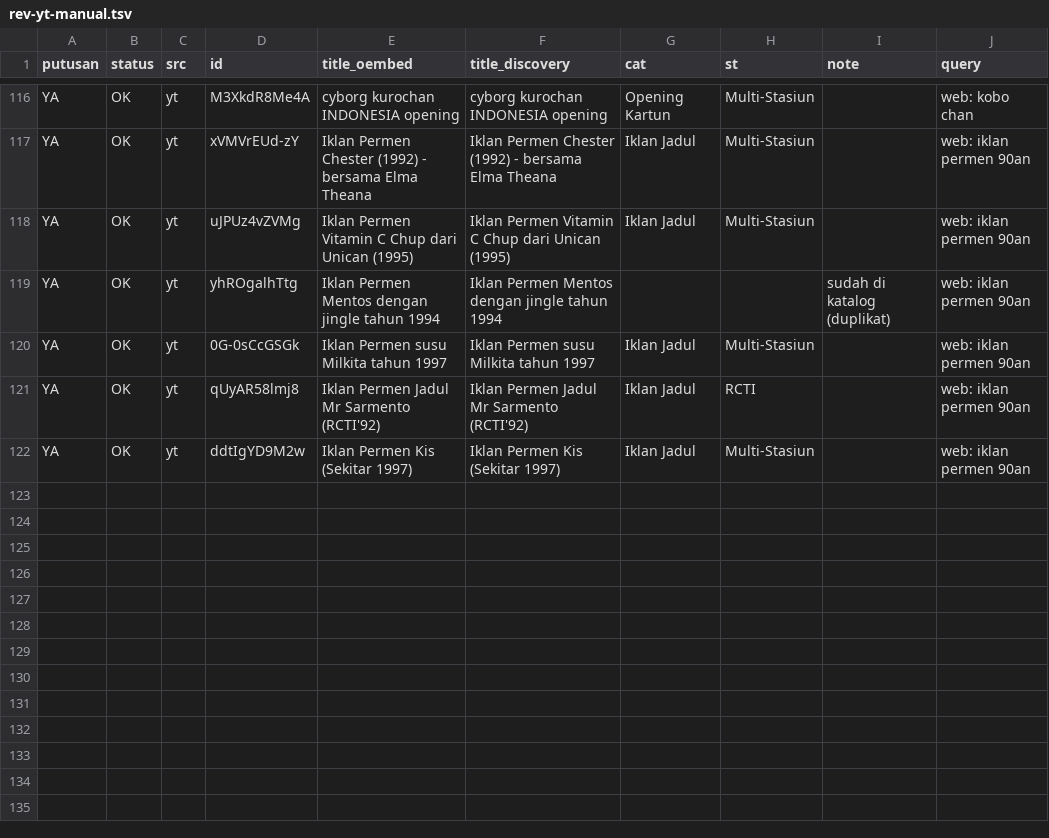
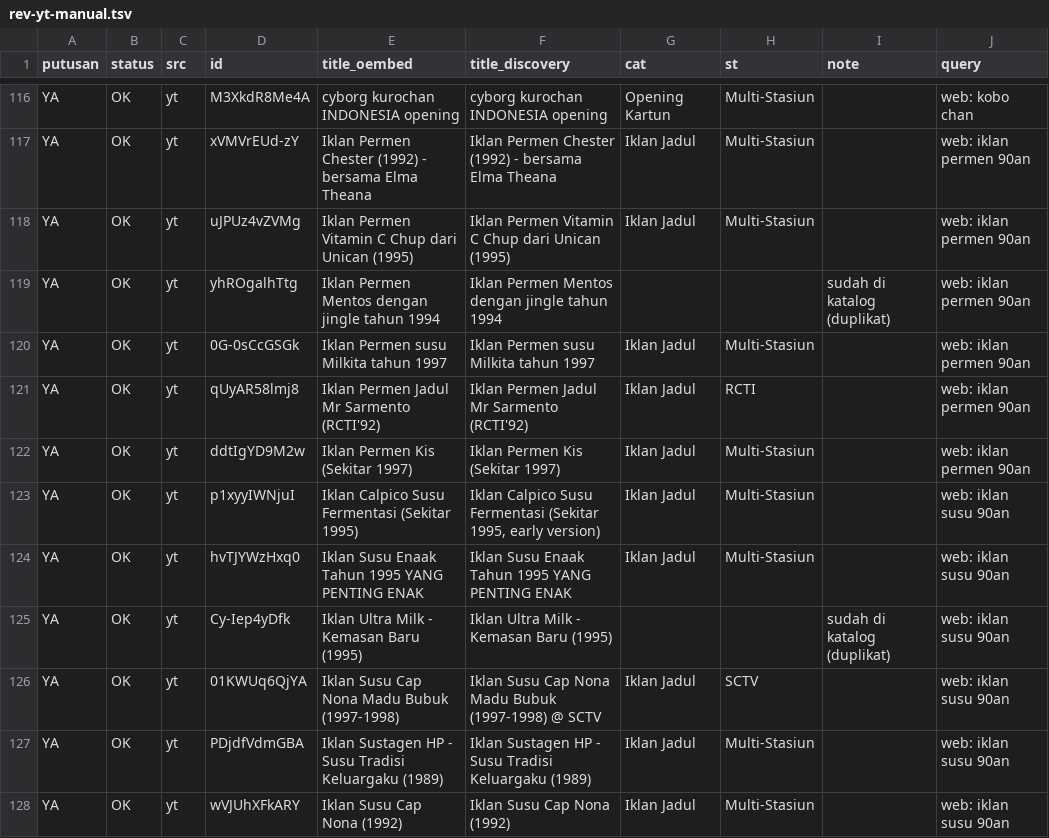
Before and after one commit to Llunatics/siar, a TSV file: scripts/cand/rev-yt-manual.tsv, drawn as a sheet; only a part is shown, gaps mark what is left out; the diff names each change by its address in the sheet, - before the commit and + after, or states it on an @@ line.

Commit message:
audit siklus 49: batch YT susu +5 (katalog 360)

```diff
--- a/scripts/cand/rev-yt-manual.tsv
+++ b/scripts/cand/rev-yt-manual.tsv
+row 123: YA | OK | yt | p1xyyIWNjuI | Iklan Calpico Susu Fermentasi (Sekitar 1995) | Iklan Calpico Susu Fermentasi (Sekitar 1995, early version) | Iklan Jadul | Multi-Stasiun |  | web: iklan susu 90an
+row 124: YA | OK | yt | hvTJYWzHxq0 | Iklan Susu Enaak Tahun 1995 YANG PENTING ENAK | Iklan Susu Enaak Tahun 1995 YANG PENTING ENAK | Iklan Jadul | Multi-Stasiun |  | web: iklan susu 90an
+row 125: YA | OK | yt | Cy-Iep4yDfk | Iklan Ultra Milk - Kemasan Baru (1995) | Iklan Ultra Milk - Kemasan Baru (1995) |  |  | sudah di katalog (duplikat) | web: iklan susu 90an
+row 126: YA | OK | yt | 01KWUq6QjYA | Iklan Susu Cap Nona Madu Bubuk (1997-1998) | Iklan Susu Cap Nona Madu Bubuk (1997-1998) @ SCTV | Iklan Jadul | SCTV |  | web: iklan susu 90an
+row 127: YA | OK | yt | PDjdfVdmGBA | Iklan Sustagen HP - Susu Tradisi Keluargaku (1989) | Iklan Sustagen HP - Susu Tradisi Keluargaku (1989) | Iklan Jadul | Multi-Stasiun |  | web: iklan susu 90an
+row 128: YA | OK | yt | wVJUhXFkARY | Iklan Susu Cap Nona (1992) | Iklan Susu Cap Nona (1992) | Iklan Jadul | Multi-Stasiun |  | web: iklan susu 90an
```
Also changed, not shown: 3 other files.
